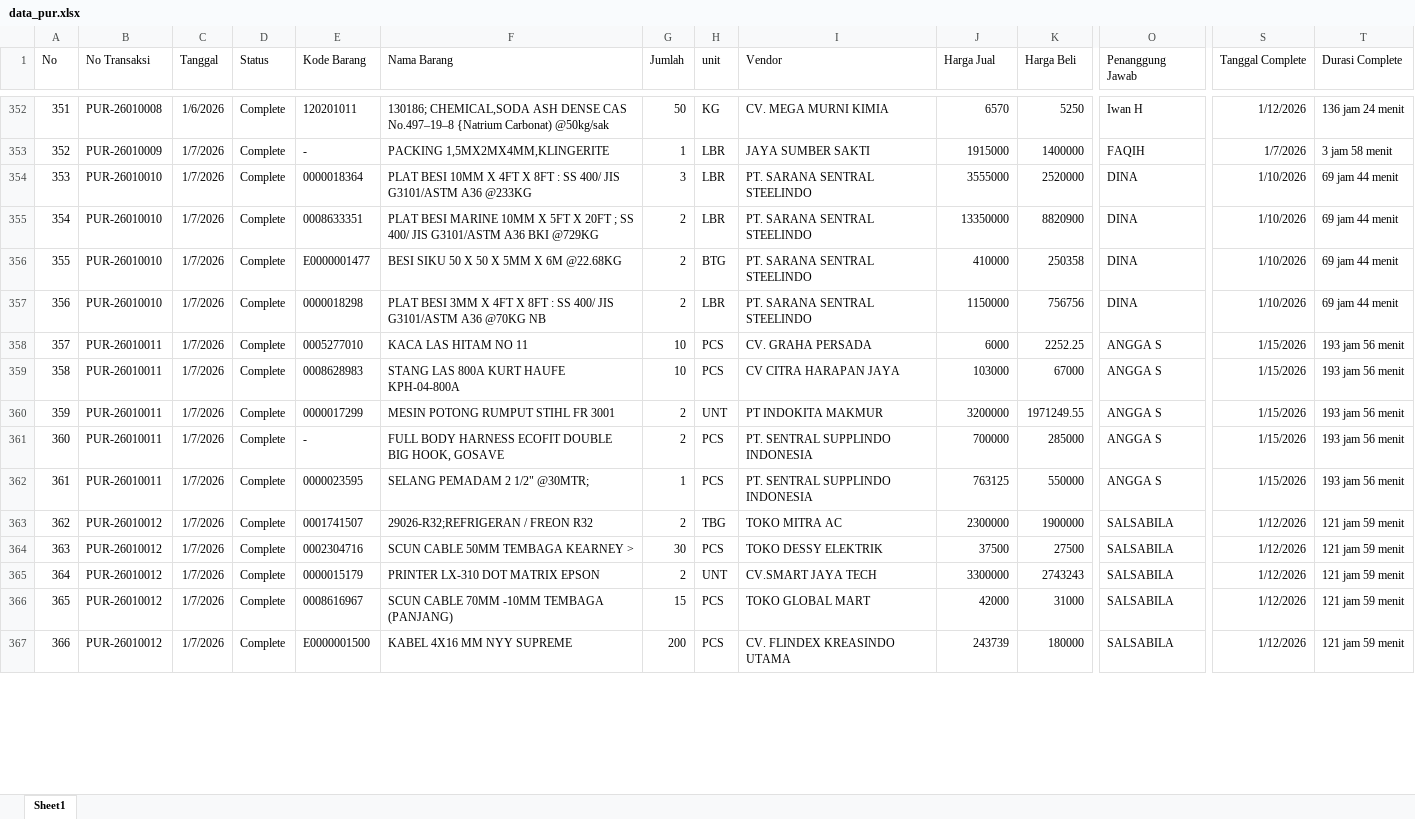
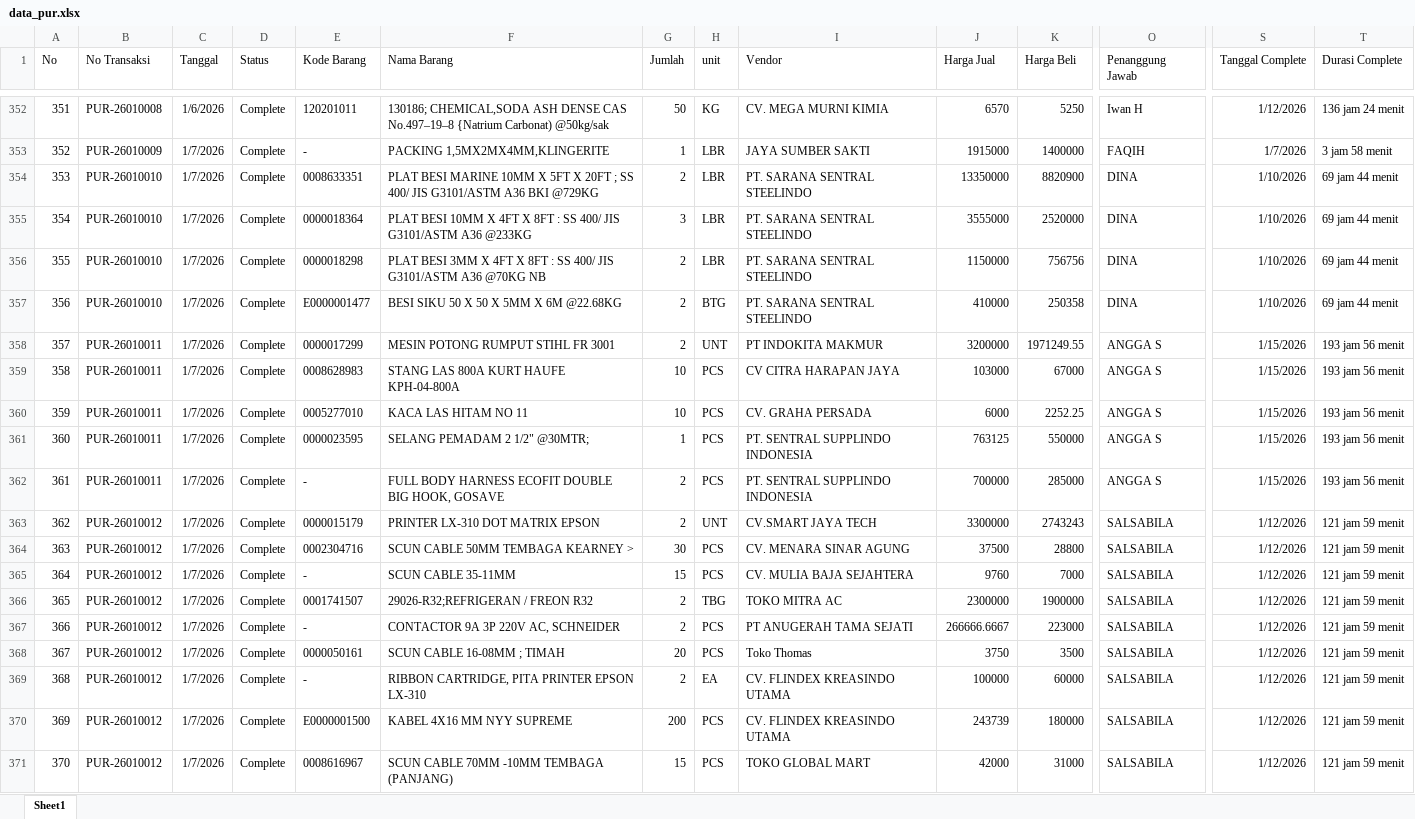
Before and after one commit to alighazaliag120-star/dashboard, an Excel workbook: data_pur.xlsx, sheet Sheet1, drawn as a sheet; only a part is shown, gaps mark what is left out; values as stored, in another font and other column widths than the file's, no borders; addresses are those after the commit; rows hold the shown columns only; the diff covers the shown part only; the diff names each change by its address in the sheet, - before the commit and + after, or states it on an @@ line.

```diff
--- a/data_pur.xlsx (sheet Sheet1)
+++ b/data_pur.xlsx (sheet Sheet1)
@@ column A (No) renumbered between rows 3 and 765 @@
@@ row 355 moved to row 354: 353 @@
@@ row 357 moved to row 356: 355 @@
@@ row 360 moved to row 358: 357 @@
+row 361: 360 | PUR-26010011 | 1/7/2026 | Complete | 0000023595 | SELANG PEMADAM 2 1/2" @30MTR; | 1 | PCS | PT. SENTRAL SUPPLINDO INDONESIA | 763125 | 550000 | ANGGA S | 1/15/2026 | 193 jam 56 menit
@@ row 365 moved to row 363: 362 @@
-B364 (No Transaksi): PUR-26010011
+B364 (No Transaksi): PUR-26010012
-E364 (Kode Barang): 0000023595
+E364 (Kode Barang): 0002304716
-F364 (Nama Barang): SELANG PEMADAM 2 1/2" @30MTR;
+F364 (Nama Barang): SCUN CABLE 50MM TEMBAGA KEARNEY >
-G364 (Jumlah): 1
+G364 (Jumlah): 30
-I364 (Vendor): PT. SENTRAL SUPPLINDO INDONESIA
+I364 (Vendor): CV. MENARA SINAR AGUNG
-J364 (Harga Jual): 763125
+J364 (Harga Jual): 37500
-K364 (Harga Beli): 550000
+K364 (Harga Beli): 28800
-O364 (Penanggung Jawab): ANGGA S
+O364 (Penanggung Jawab): SALSABILA
-S364 (Tanggal Complete): 1/15/2026
+S364 (Tanggal Complete): 1/12/2026
-T364 (Durasi Complete): 193 jam 56 menit
+T364 (Durasi Complete): 121 jam 59 menit
@@ row 369 moved to row 365: 364 @@
@@ row 371 moved to row 367: 366 @@
-E368 (Kode Barang): 0002304716
+E368 (Kode Barang): 0000050161
-F368 (Nama Barang): SCUN CABLE 50MM TEMBAGA KEARNEY >
+F368 (Nama Barang): SCUN CABLE 16-08MM ; TIMAH
-G368 (Jumlah): 30
+G368 (Jumlah): 20
-I368 (Vendor): TOKO DESSY ELEKTRIK
+I368 (Vendor): Toko Thomas
-J368 (Harga Jual): 37500
+J368 (Harga Jual): 3750
-K368 (Harga Beli): 27500
+K368 (Harga Beli): 3500
@@ row 370 moved to row 369: 368 @@
@@ row 367 moved to row 370: 369 @@
```
Also changed, not shown: 4 added rows, 2 removed rows, 354 moved rows and 6 edited cells elsewhere in this sheet, data_npr.xlsx, 2 other files.
